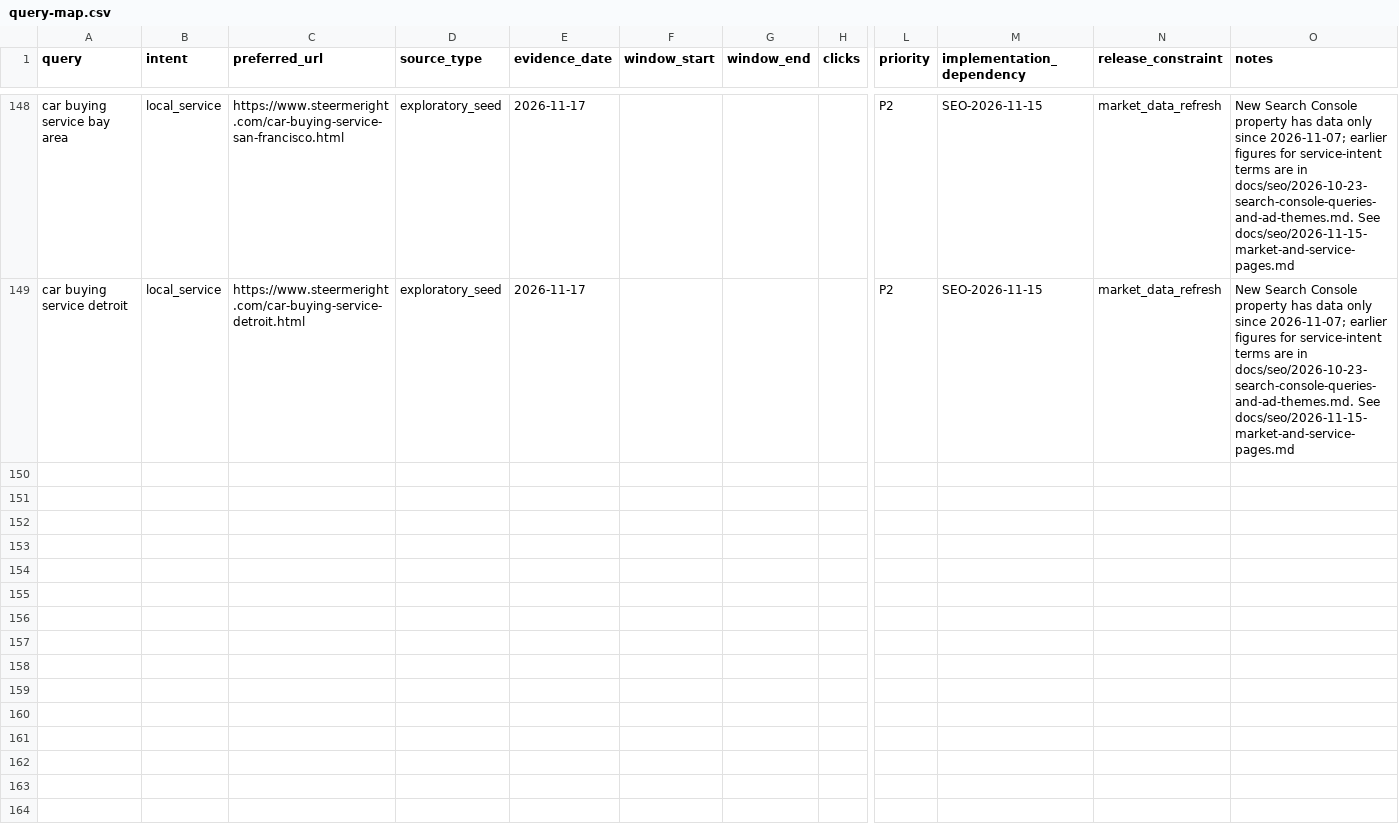
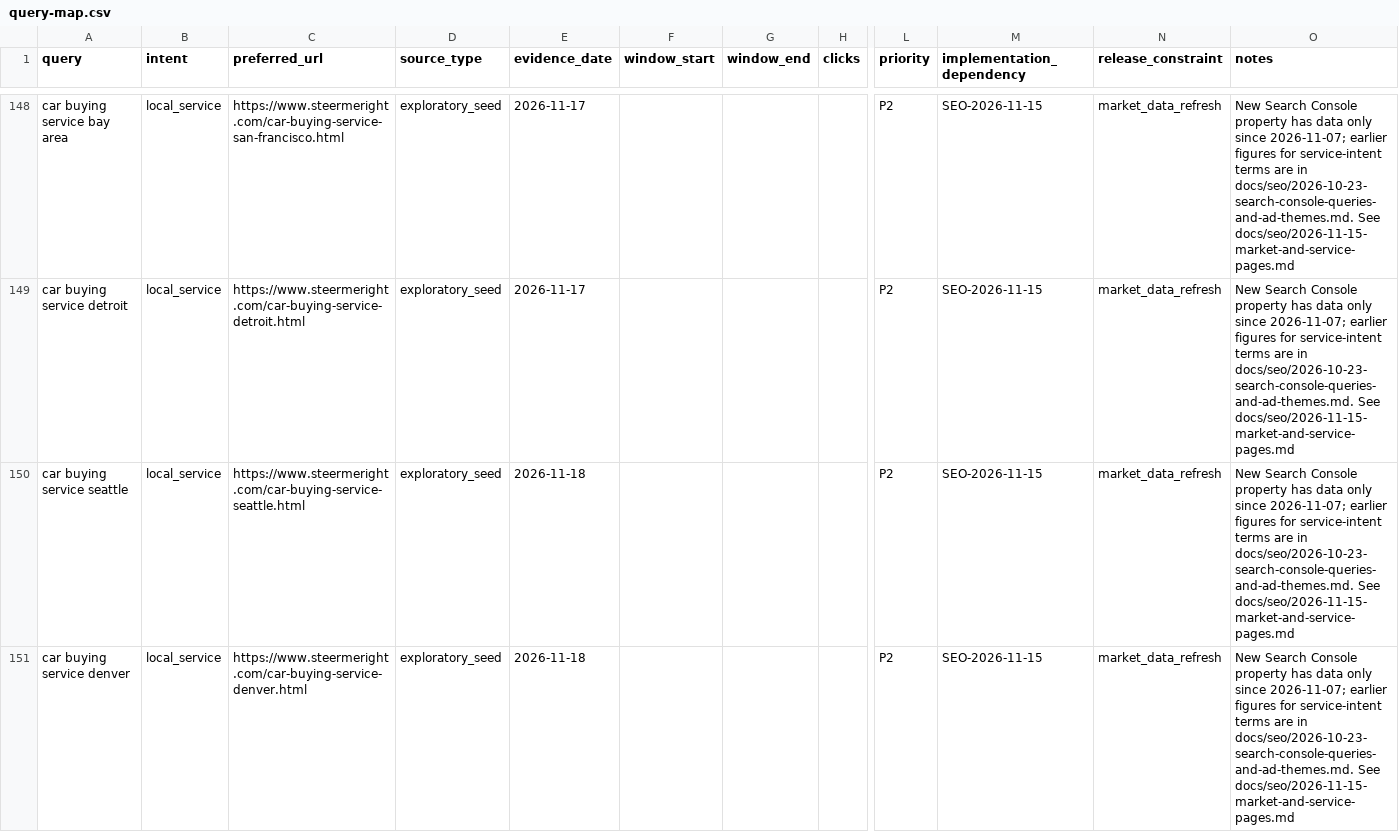
Before and after one commit to m1jenkins/Barton, a CSV file: docs/seo-execution/query-map.csv, drawn as a sheet; only a part is shown, gaps mark what is left out; rows hold the shown columns only; the diff covers the shown part only; the diff names each change by its address in the sheet, - before the commit and + after, or states it on an @@ line.

```diff
--- a/docs/seo-execution/query-map.csv
+++ b/docs/seo-execution/query-map.csv
+row 150: car buying service seattle | local_service | https://www.steermeright.com/car-buying-service-seattle.html | exploratory_seed | 2026-11-18 |  |  |  | P2 | SEO-2026-11-15 | market_data_refresh | New Search Console property has data only since 2026-11-07; earlier figures for service-intent terms are in docs/seo/2026-10-23-search-console-queries-and-ad-themes.md. See docs/seo/2026-11-15-market-and-service-pages.md
+row 151: car buying service denver | local_service | https://www.steermeright.com/car-buying-service-denver.html | exploratory_seed | 2026-11-18 |  |  |  | P2 | SEO-2026-11-15 | market_data_refresh | New Search Console property has data only since 2026-11-07; earlier figures for service-intent terms are in docs/seo/2026-10-23-search-console-queries-and-ad-themes.md. See docs/seo/2026-11-15-market-and-service-pages.md
```
Also changed, not shown: 4 added rows elsewhere in this file, data/claims.csv, data/content-inventory.csv, 53 other files.
